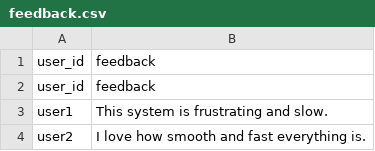
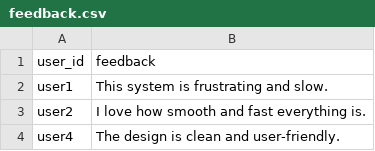
Before and after one commit to Deepak6523/max-pipe-user-behavior-ml, a CSV file: max_pipe_project/data/raw/feedback.csv, drawn as a sheet; only a part is shown; the shorter side is filled out with more unchanged rows; the diff names each change by its address in the sheet, - before the commit and + after, or states it on an @@ line.

Commit message:
Update feedback.csv

```diff
--- a/max_pipe_project/data/raw/feedback.csv
+++ b/max_pipe_project/data/raw/feedback.csv
-row 2: user_id | feedback
```
